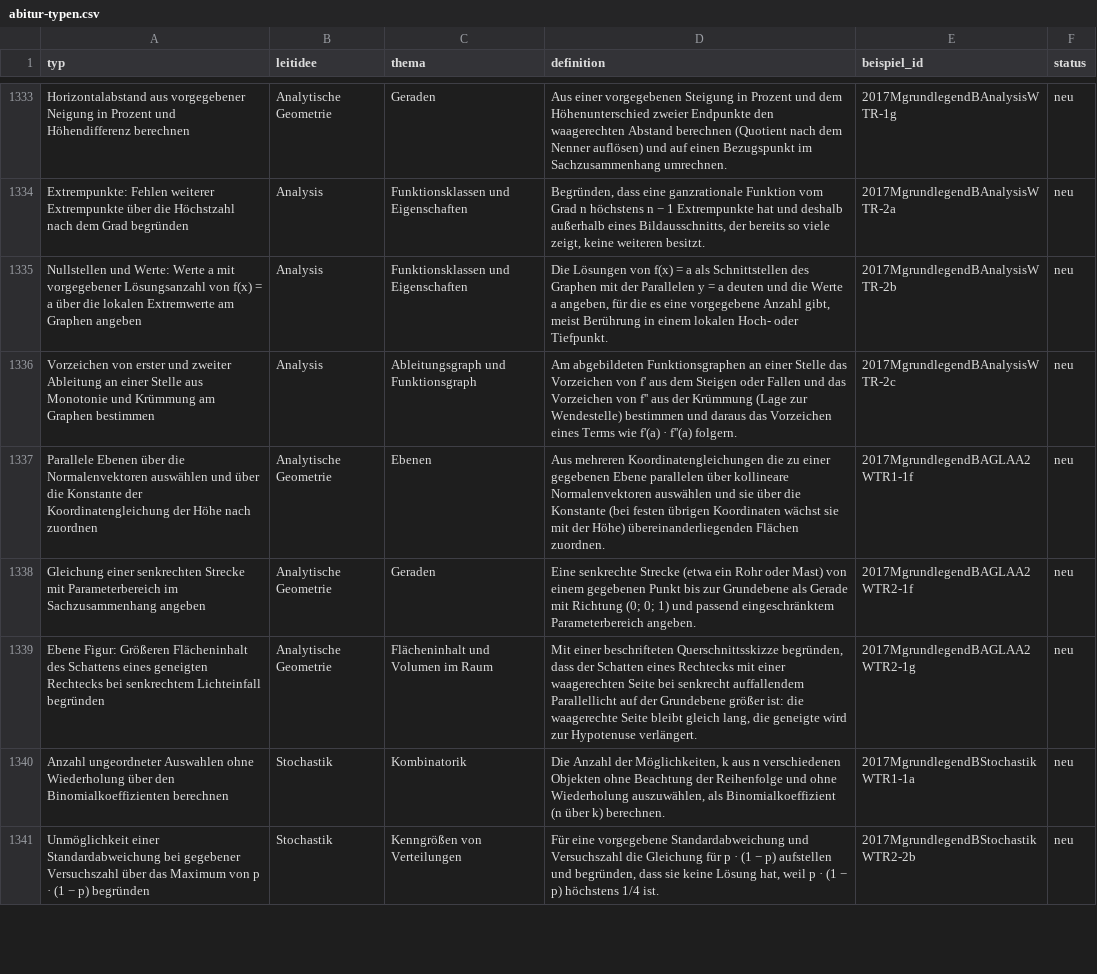
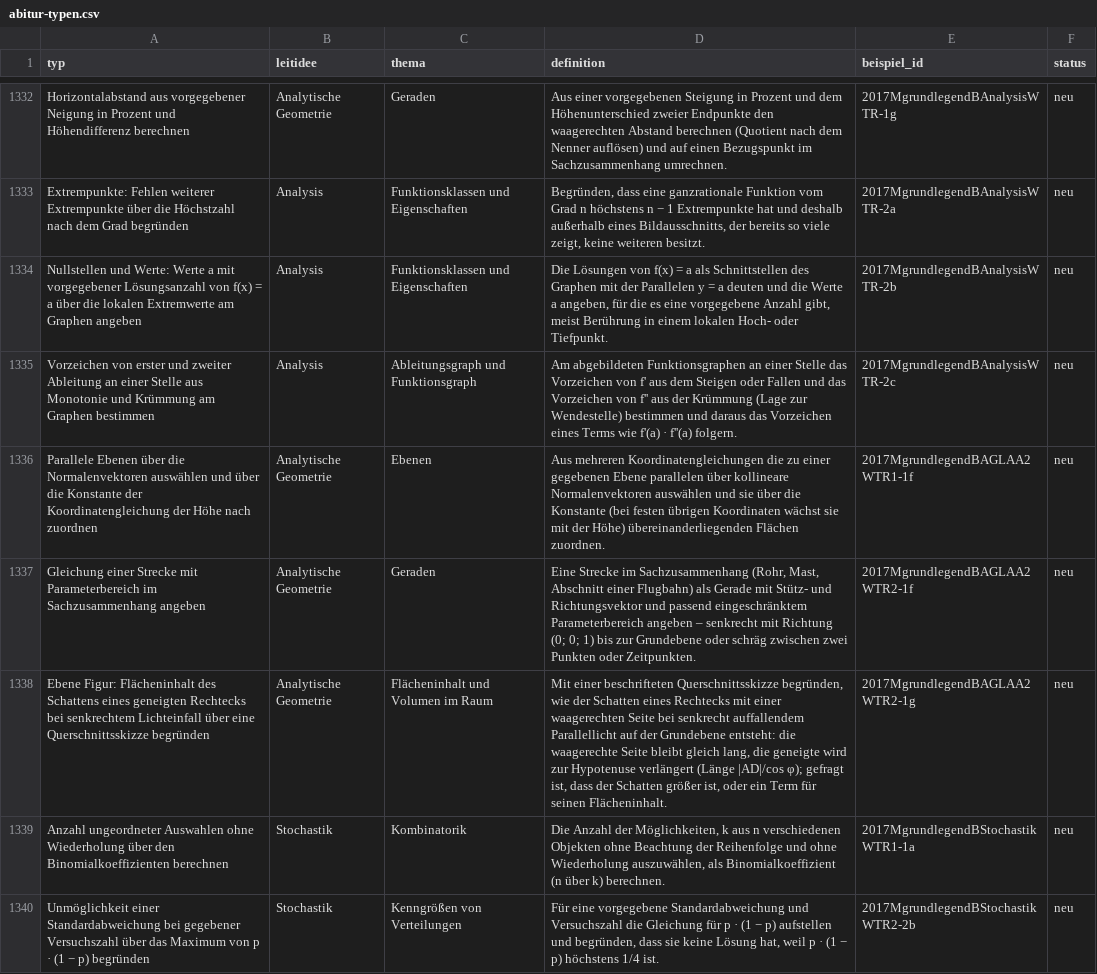
Before and after one commit to hz-0801/mathe-nachhilfe, a CSV file: abitur/abitur-typen.csv, drawn as a sheet; only a part is shown, gaps mark what is left out; addresses are those after the commit; the diff covers the shown part only; the diff names each change by its address in the sheet, - before the commit and + after, or states it on an @@ line.

```diff
--- a/abitur/abitur-typen.csv
+++ b/abitur/abitur-typen.csv
-A1337 (typ): Gleichung einer senkrechten Strecke mit…
+A1337 (typ): Gleichung einer Strecke mit…
-D1337 (definition): Eine senkrechte Strecke (etwa ein Rohr oder Mast) von einem gegebenen Punkt bis zur Grundebene als Gerade mit Richtung (0; 0; 1) und passend eingeschränktem Parameterbereich angeben.
+D1337 (definition): Eine Strecke im Sachzusammenhang (Rohr, Mast, Abschnitt einer Flugbahn) als Gerade mit Stütz- und Richtungsvektor und passend eingeschränktem Parameterbereich angeben – senkrecht mit Richtung (0; 0; 1) bis zur Grundebene oder schräg zwischen zwei Punkten oder Zeitpunkten.
-A1338 (typ): Ebene Figur: Größeren Flächeninhalt des Schattens eines geneigten Rechtecks bei senkrechtem Lichteinfall begründen
+A1338 (typ): Ebene Figur: Flächeninhalt des Schattens eines geneigten Rechtecks bei senkrechtem Lichteinfall über eine Querschnittsskizze begründen
-D1338 (definition): …Querschnittsskizze begründen, dass der Schatten eines Rechtecks mit einer waagerechten Seite bei senkrecht auffallendem Parallellicht auf der Grundebene größer ist: die waagerechte Seite bleibt gleich lang, die geneigte wird zur Hypotenuse verlängert.
+D1338 (definition): …Querschnittsskizze begründen, wie der Schatten eines Rechtecks mit einer waagerechten Seite bei senkrecht auffallendem Parallellicht auf der Grundebene entsteht: die waagerechte Seite bleibt gleich lang, die geneigte wird zur Hypotenuse verlängert (Länge |AD|/cos φ); gefragt ist, dass der Schatten größer ist, oder ein Term für seinen Flächeninhalt.
```
Also changed, not shown: 5 removed rows and 21 edited cells elsewhere in this file, 14 other files.
